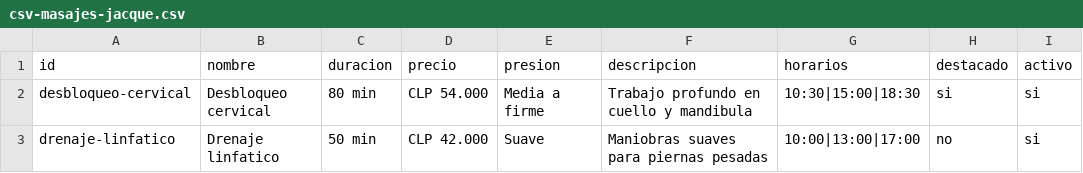
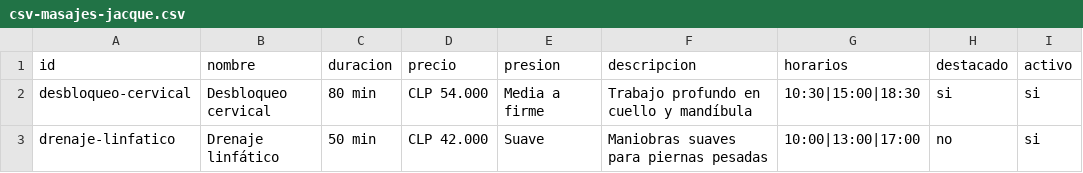
Before and after one commit to carlosaulgomez/masajes-jake, a CSV file: csv-masajes-jacque.csv, drawn as a sheet.

```diff
--- a/csv-masajes-jacque.csv
+++ b/csv-masajes-jacque.csv
@@ -1,3 +1,3 @@
 id,nombre,duracion,precio,presion,descripcion,horarios,destacado,activo
-desbloqueo-cervical,Desbloqueo cervical,80 min,CLP 54.000,Media a firme,Trabajo profundo en cuello y mandibula,10:30|15:00|18:30,si,si
-drenaje-linfatico,Drenaje linfatico,50 min,CLP 42.000,Suave,Maniobras suaves para piernas pesadas,10:00|13:00|17:00,no,si
+desbloqueo-cervical,Desbloqueo cervical,80 min,CLP 54.000,Media a firme,Trabajo profundo en cuello y mandíbula,10:30|15:00|18:30,si,si
+drenaje-linfatico,Drenaje linfático,50 min,CLP 42.000,Suave,Maniobras suaves para piernas pesadas,10:00|13:00|17:00,no,si
```
Also changed, not shown: 4 other files.
